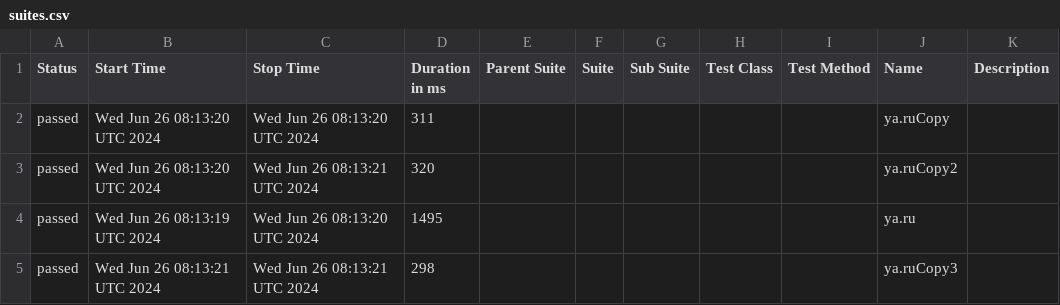
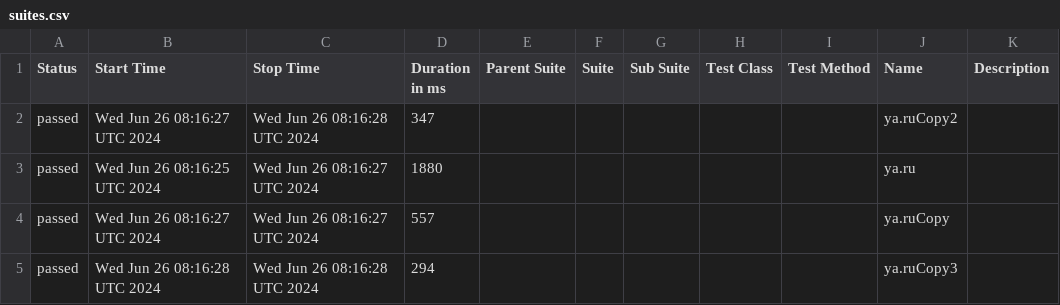
Before and after one commit to METIBQA/Postman_backup, a CSV file: data/suites.csv, drawn as a sheet.

```diff
--- a/data/suites.csv
+++ b/data/suites.csv
@@ -1,5 +1,5 @@
 "Status","Start Time","Stop Time","Duration in ms","Parent Suite","Suite","Sub Suite","Test Class","Test Method","Name","Description"
-"passed","Wed Jun 26 08:13:20 UTC 2024","Wed Jun 26 08:13:20 UTC 2024","311","","","","","","ya.ruCopy",""
-"passed","Wed Jun 26 08:13:20 UTC 2024","Wed Jun 26 08:13:21 UTC 2024","320","","","","","","ya.ruCopy2",""
-"passed","Wed Jun 26 08:13:19 UTC 2024","Wed Jun 26 08:13:20 UTC 2024","1495","","","","","","ya.ru",""
-"passed","Wed Jun 26 08:13:21 UTC 2024","Wed Jun 26 08:13:21 UTC 2024","298","","","","","","ya.ruCopy3",""
+"passed","Wed Jun 26 08:16:27 UTC 2024","Wed Jun 26 08:16:28 UTC 2024","347","","","","","","ya.ruCopy2",""
+"passed","Wed Jun 26 08:16:25 UTC 2024","Wed Jun 26 08:16:27 UTC 2024","1880","","","","","","ya.ru",""
+"passed","Wed Jun 26 08:16:27 UTC 2024","Wed Jun 26 08:16:27 UTC 2024","557","","","","","","ya.ruCopy",""
+"passed","Wed Jun 26 08:16:28 UTC 2024","Wed Jun 26 08:16:28 UTC 2024","294","","","","","","ya.ruCopy3",""
```
Also changed, not shown: 48 other files.
